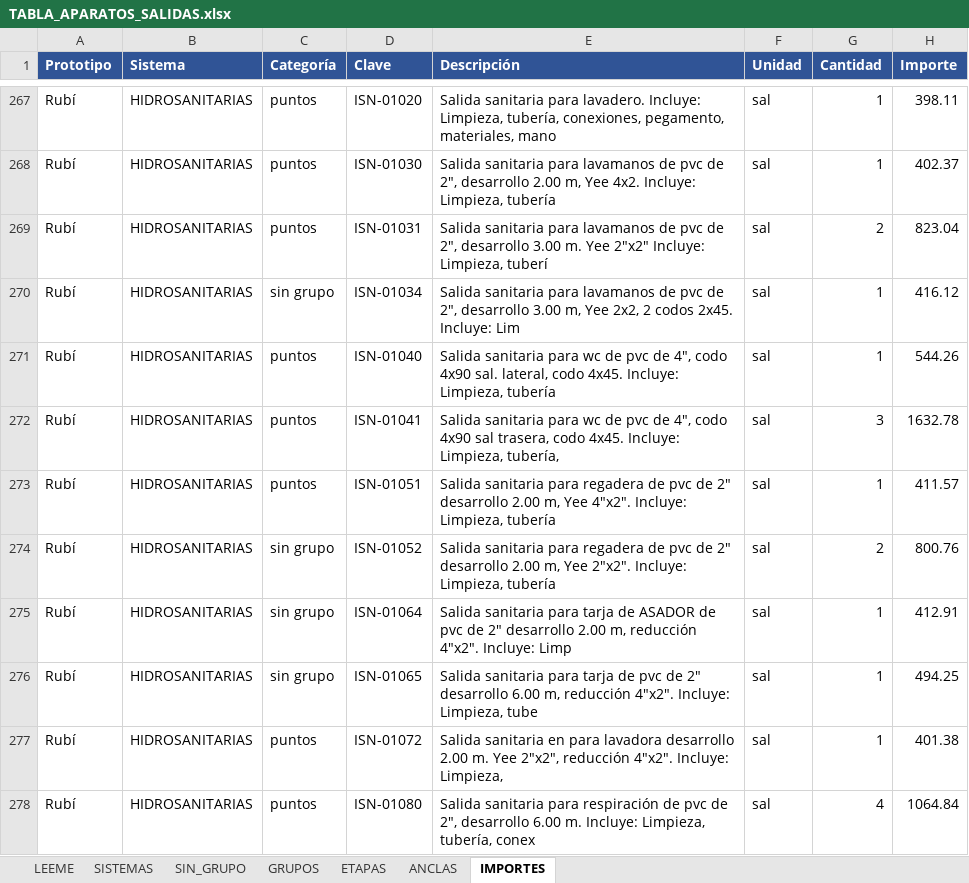
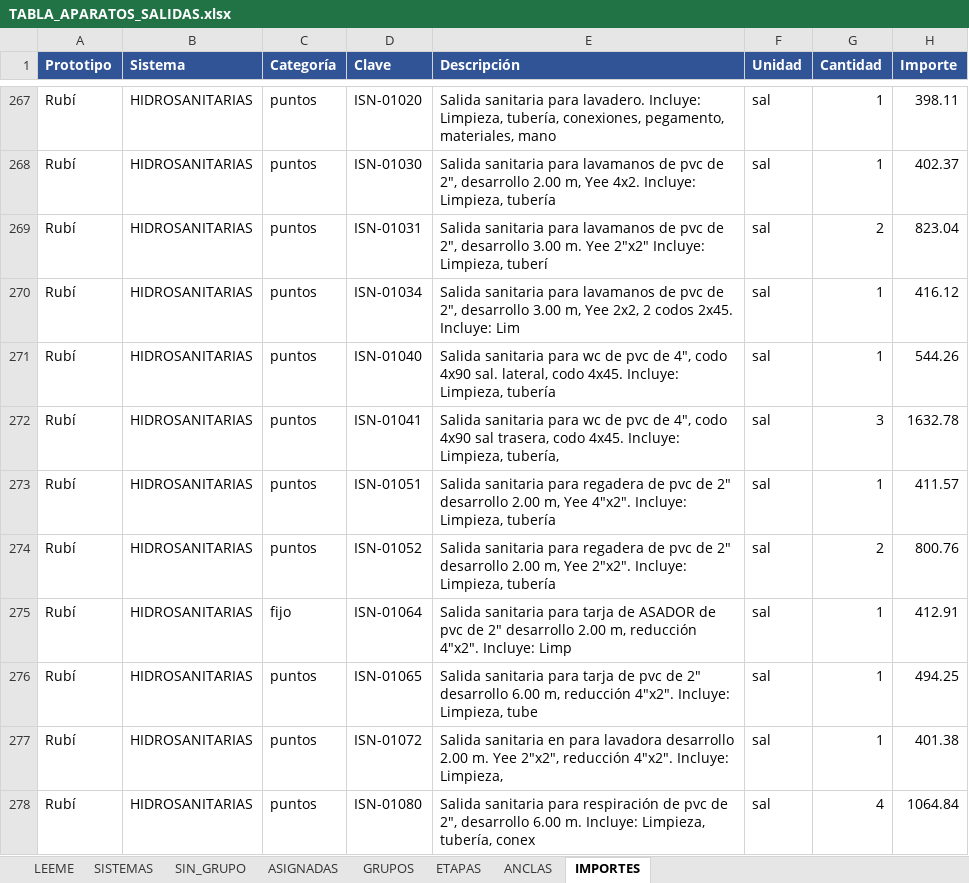
Before and after one commit to angelbar4ia-byte/CEREBRO-ERP-CONSTRUCCION, an Excel workbook: 1-mundo/fuentes/parametricos/TABLA_APARATOS_SALIDAS.xlsx, sheet IMPORTES, drawn as a sheet; only a part is shown, gaps mark what is left out; values as stored, in another font and other column widths than the file's, no borders; charts and pictures not drawn; the diff covers the shown part only; the diff names each change by its address in the sheet, - before the commit and + after, or states it on an @@ line.

```diff
--- a/1-mundo/fuentes/parametricos/TABLA_APARATOS_SALIDAS.xlsx (sheet IMPORTES)
+++ b/1-mundo/fuentes/parametricos/TABLA_APARATOS_SALIDAS.xlsx (sheet IMPORTES)
+sheet tab: ASIGNADAS
-C270 (Categoría): sin grupo
+C270 (Categoría): puntos
-C274 (Categoría): sin grupo
+C274 (Categoría): puntos
-C275 (Categoría): sin grupo
+C275 (Categoría): fijo
-C276 (Categoría): sin grupo
+C276 (Categoría): puntos
```
Also changed, not shown: 35 edited cells elsewhere in this sheet, sheet SIN_GRUPO, sheet ETAPAS, sheet SISTEMAS, sheet LEEME, formulas that keep their value, 5 other files.
